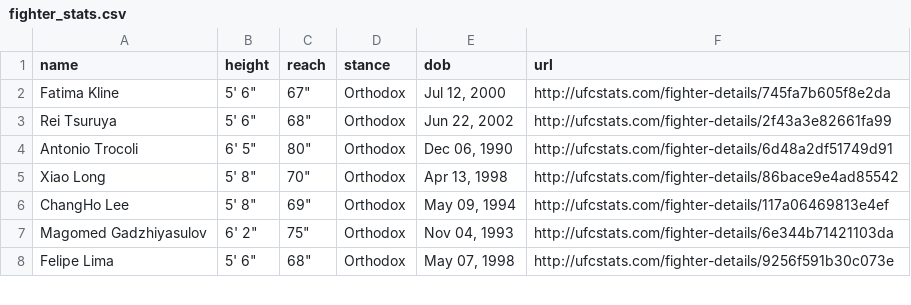
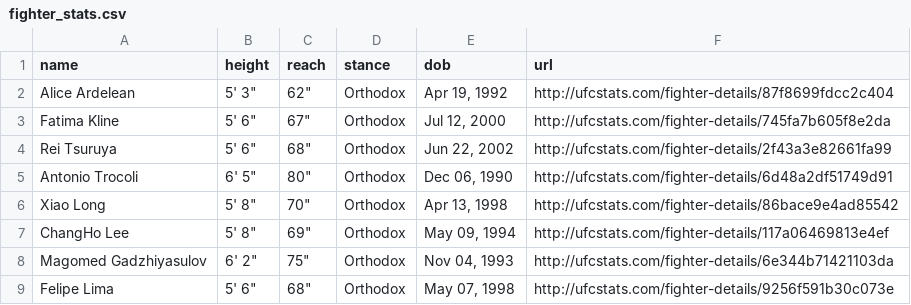
Before and after one commit to alexchandler100/UFC_Prediction_2022, a CSV file: src/models/buildingMLModel/data/processed/fighter_stats.csv, drawn as a sheet; only a part is shown.

```diff
--- a/src/models/buildingMLModel/data/processed/fighter_stats.csv
+++ b/src/models/buildingMLModel/data/processed/fighter_stats.csv
@@ -1,2 +1,3 @@
 name,height,reach,stance,dob,url
+Alice Ardelean,"5' 3""","62""",Orthodox,"Apr 19, 1992",http://ufcstats.com/fighter-details/87f8699fdcc2c404
 Fatima Kline,"5' 6""","67""",Orthodox,"Jul 12, 2000",http://ufcstats.com/fighter-details/745fa7b605f8e2da
```
Also changed, not shown: 11 other files.
